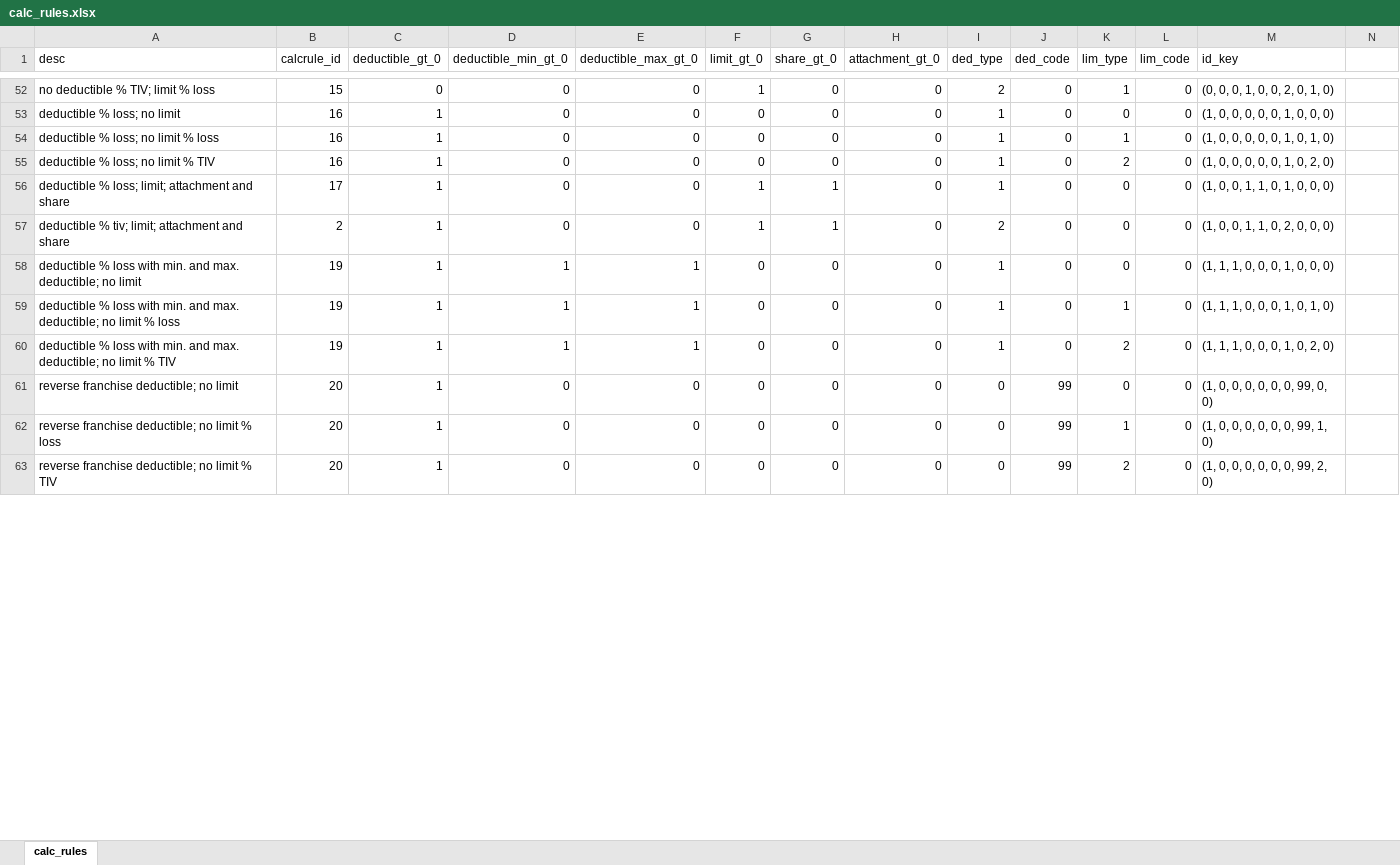
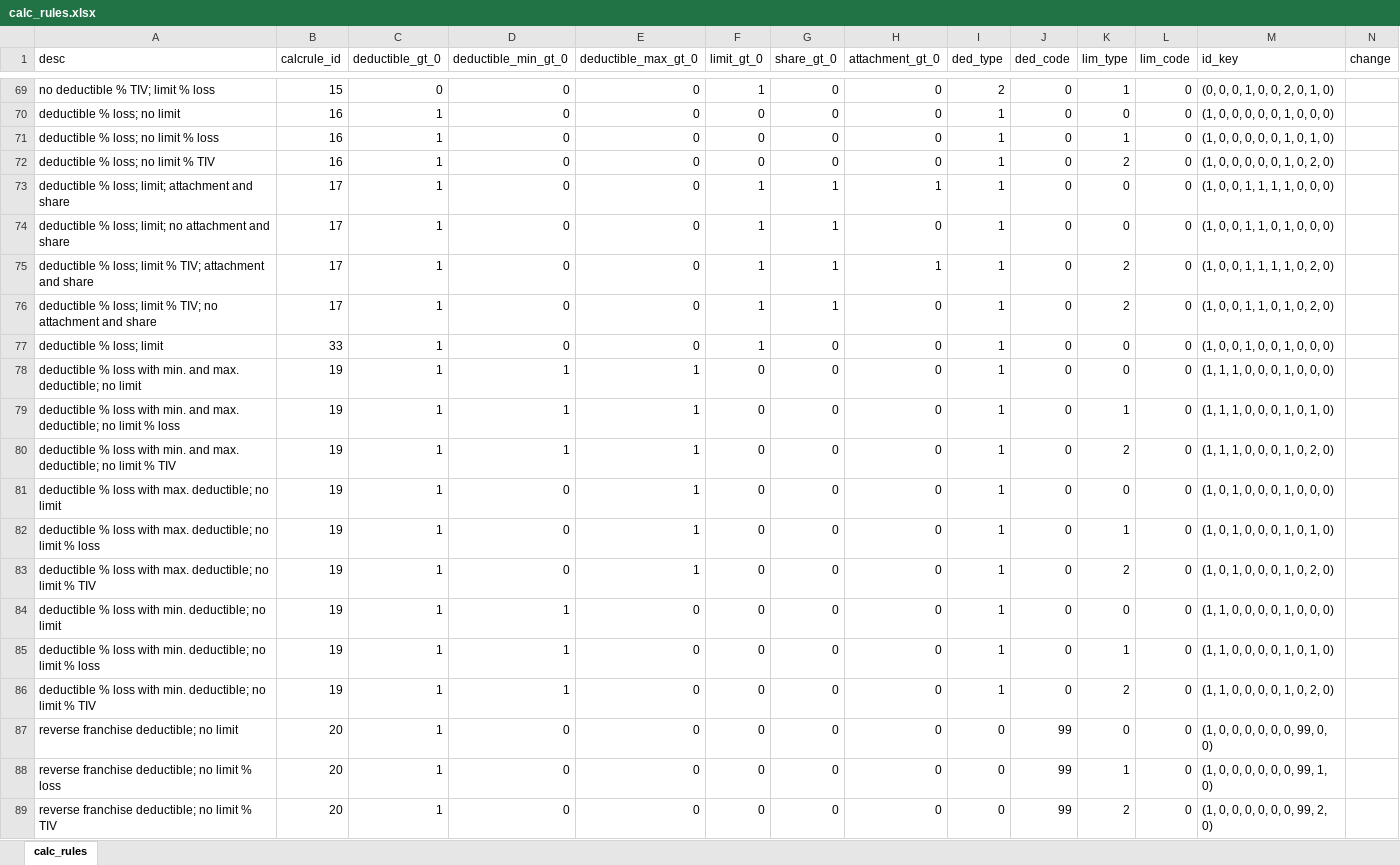
Before and after one commit to OasisLMF/OasisLMF, an Excel workbook: calc_rules.xlsx, sheet calc_rules, drawn as a sheet; only a part is shown, gaps mark what is left out; values as stored, in another font and other column widths than the file's, no borders; addresses are those after the commit; the diff covers the shown part only; the diff names each change by its address in the sheet, - before the commit and + after, or states it on an @@ line.

Commit message:
added calc rule 34 unlimited layer

```diff
--- a/calc_rules.xlsx (sheet calc_rules)
+++ b/calc_rules.xlsx (sheet calc_rules)
-N1: (empty)
+N1: change
-H73 (attachment_gt_0): 0
+H73 (attachment_gt_0): 1
-M73 (id_key): (1, 0, 0, 1, 1, 0, 1, 0, 0, 0)
+M73 (id_key): (1, 0, 0, 1, 1, 1, 1, 0, 0, 0)
-A74 (desc): deductible % tiv; limit; attachment and…
+A74 (desc): deductible % loss; limit; no attachment and…
-B74 (calcrule_id): 2
+B74 (calcrule_id): 17
-I74 (ded_type): 2
+I74 (ded_type): 1
-M74 (id_key): (1, 0, 0, 1, 1, 0, 2, 0, 0, 0)
+M74 (id_key): (1, 0, 0, 1, 1, 0, 1, 0, 0, 0)
+row 75: deductible % loss; limit % TIV; attachment and share | 17 | 1 | 0 | 0 | 1 | 1 | 1 | 1 | 0 | 2 | 0 | (1, 0, 0, 1, 1, 1, 1, 0, 2, 0)
+row 76: deductible % loss; limit % TIV; no attachment and share | 17 | 1 | 0 | 0 | 1 | 1 | 0 | 1 | 0 | 2 | 0 | (1, 0, 0, 1, 1, 0, 1, 0, 2, 0)
+row 77: deductible % loss; limit | 33 | 1 | 0 | 0 | 1 | 0 | 0 | 1 | 0 | 0 | 0 | (1, 0, 0, 1, 0, 0, 1, 0, 0, 0)
+row 81: deductible % loss with max. deductible; no limit | 19 | 1 | 0 | 1 | 0 | 0 | 0 | 1 | 0 | 0 | 0 | (1, 0, 1, 0, 0, 0, 1, 0, 0, 0)
+row 82: deductible % loss with max. deductible; no limit % loss | 19 | 1 | 0 | 1 | 0 | 0 | 0 | 1 | 0 | 1 | 0 | (1, 0, 1, 0, 0, 0, 1, 0, 1, 0)
+row 83: deductible % loss with max. deductible; no limit % TIV | 19 | 1 | 0 | 1 | 0 | 0 | 0 | 1 | 0 | 2 | 0 | (1, 0, 1, 0, 0, 0, 1, 0, 2, 0)
+row 84: deductible % loss with min. deductible; no limit | 19 | 1 | 1 | 0 | 0 | 0 | 0 | 1 | 0 | 0 | 0 | (1, 1, 0, 0, 0, 0, 1, 0, 0, 0)
+row 85: deductible % loss with min. deductible; no limit % loss | 19 | 1 | 1 | 0 | 0 | 0 | 0 | 1 | 0 | 1 | 0 | (1, 1, 0, 0, 0, 0, 1, 0, 1, 0)
+row 86: deductible % loss with min. deductible; no limit % TIV | 19 | 1 | 1 | 0 | 0 | 0 | 0 | 1 | 0 | 2 | 0 | (1, 1, 0, 0, 0, 0, 1, 0, 2, 0)
```
Also changed, not shown: 34 added rows, 8 removed rows, 3 moved rows and 39 edited cells elsewhere in this sheet, formulas that keep their value, 2 other files.
